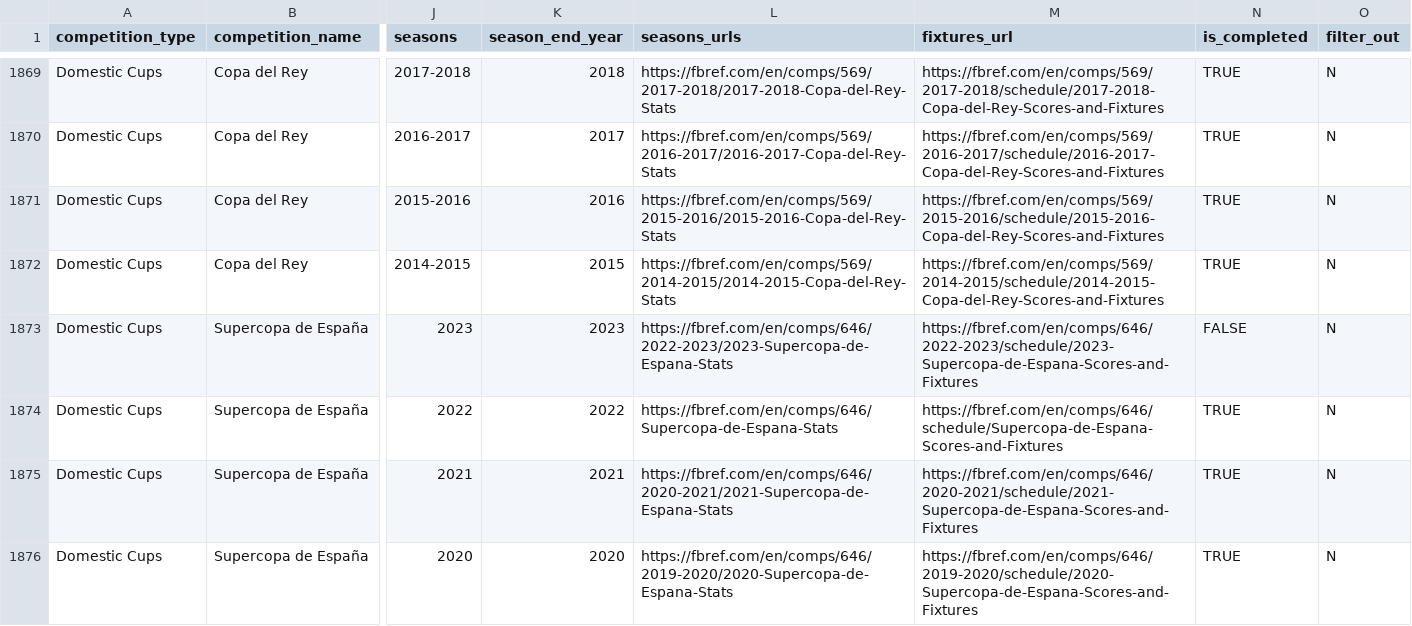
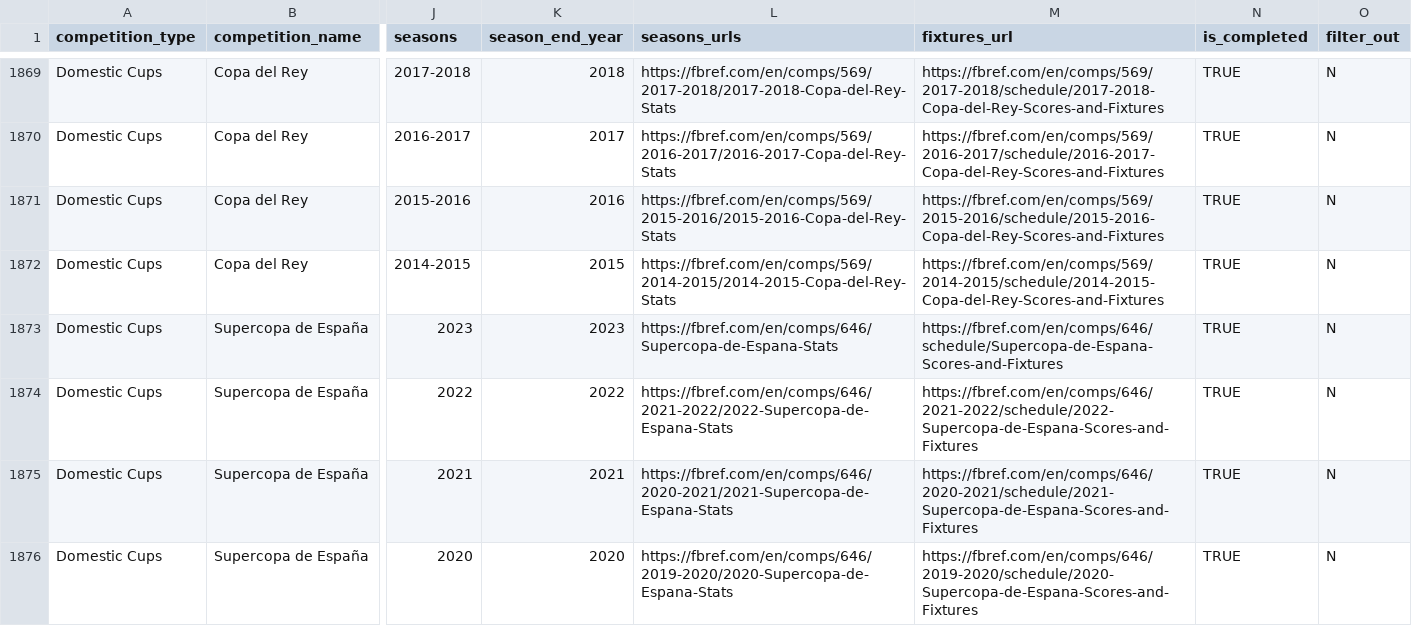
Before and after one commit to JaseZiv/worldfootballR_data, a CSV file: raw-data/all_leages_and_cups/all_competitions.csv, drawn as a sheet; only a part is shown, gaps mark what is left out; the diff names each change by its address in the sheet, - before the commit and + after, or states it on an @@ line.

Commit message:
updating data

```diff
--- a/raw-data/all_leages_and_cups/all_competitions.csv
+++ b/raw-data/all_leages_and_cups/all_competitions.csv
-L1873 (seasons_urls): https://fbref.com/en/comps/646/2022-2023/2023-Supercopa-de-Espana-Stats
+L1873 (seasons_urls): https://fbref.com/en/comps/646/Supercopa-de-Espana-Stats
-M1873 (fixtures_url): https://fbref.com/en/comps/646/2022-2023/schedule/2023-Supercopa-de-Espana-Scores-and-Fixtures
+M1873 (fixtures_url): https://fbref.com/en/comps/646/schedule/Supercopa-de-Espana-Scores-and-Fixtures
-N1873 (is_completed): FALSE
+N1873 (is_completed): TRUE
-L1874 (seasons_urls): https://fbref.com/en/comps/646/Supercopa-de-Espana-Stats
+L1874 (seasons_urls): https://fbref.com/en/comps/646/2021-2022/2022-Supercopa-de-Espana-Stats
-M1874 (fixtures_url): https://fbref.com/en/comps/646/schedule/Supercopa-de-Espana-Scores-and-Fixtures
+M1874 (fixtures_url): https://fbref.com/en/comps/646/2021-2022/schedule/2022-Supercopa-de-Espana-Scores-and-Fixtures
```
Also changed, not shown: 1 other file.
